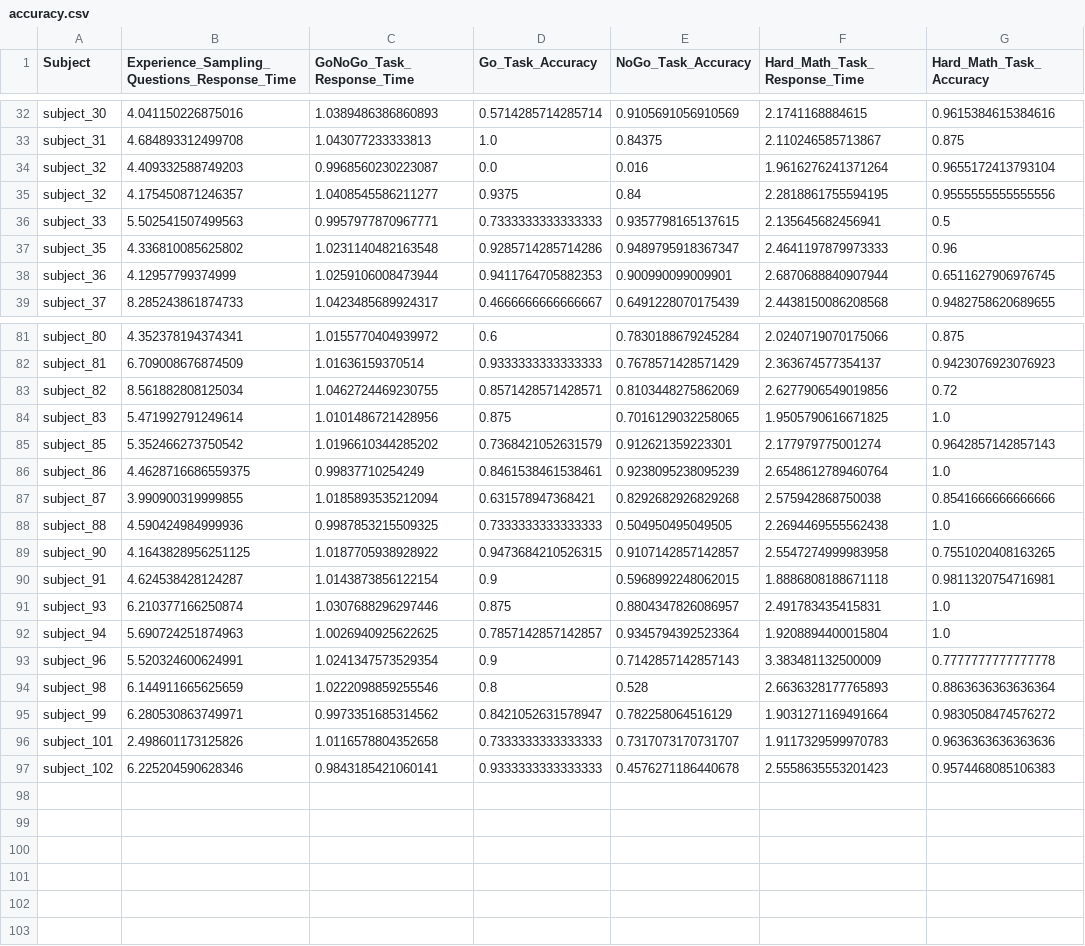
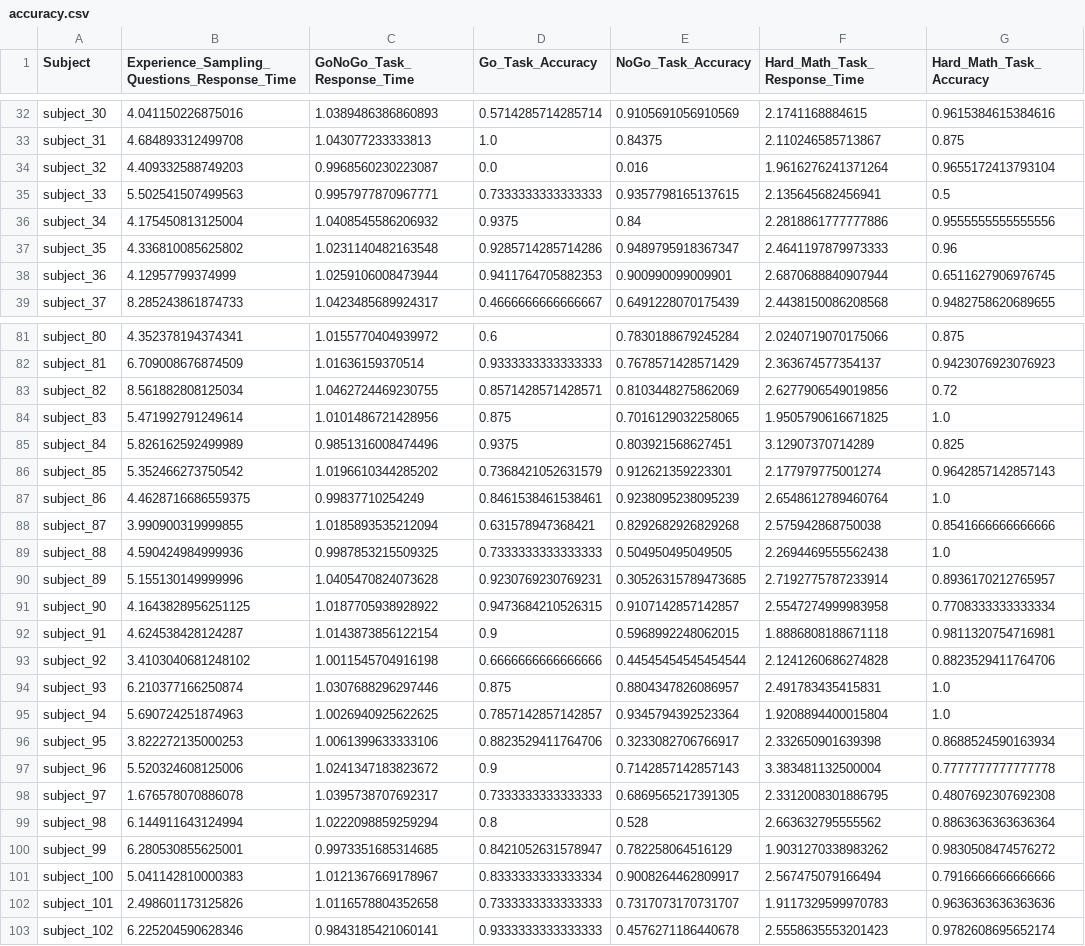
Before and after one commit to ThinCLabQueens/Shortened-Task-Battery, a CSV file: Analysis/accuracy.csv, drawn as a sheet; only a part is shown, gaps mark what is left out.

```diff
--- a/Analysis/accuracy.csv
+++ b/Analysis/accuracy.csv
@@ -34,4 +34,4 @@ subject_31,4.684893312499708,1.043077233333813,1.0,0.84375,2.110246585713867,0.8
 subject_32,4.409332588749203,0.9968560230223087,0.0,0.016,1.9616276241371264,0.9655172413793104
-subject_32,4.175450871246357,1.0408545586211277,0.9375,0.84,2.2818861755594195,0.9555555555555556
 subject_33,5.502541507499563,0.9957977870967771,0.7333333333333333,0.9357798165137615,2.135645682456941,0.5
+subject_34,4.175450813125004,1.0408545586206932,0.9375,0.84,2.2818861777777886,0.9555555555555556
 subject_35,4.336810085625802,1.0231140482163548,0.9285714285714286,0.9489795918367347,2.4641197879973333,0.96
@@ -84,2 +84,3 @@ subject_82,8.561882808125034,1.0462724469230755,0.8571428571428571,0.81034482758
 subject_83,5.471992791249614,1.0101486721428956,0.875,0.7016129032258065,1.9505790616671825,1.0
+subject_84,5.826162592499989,0.9851316008474496,0.9375,0.803921568627451,3.12907370714289,0.825
 subject_85,5.352466273750542,1.0196610344285202,0.7368421052631579,0.912621359223301,2.177979775001274,0.9642857142857143
@@ -88,10 +89,15 @@ subject_87,3.990900319999855,1.0185893535212094,0.631578947368421,0.829268292682
 subject_88,4.590424984999936,0.9987853215509325,0.7333333333333333,0.504950495049505,2.2694469555562438,1.0
-subject_90,4.1643828956251125,1.0187705938928922,0.9473684210526315,0.9107142857142857,2.5547274999983958,0.7551020408163265
+subject_89,5.155130149999996,1.0405470824073628,0.9230769230769231,0.30526315789473685,2.7192775787233914,0.8936170212765957
+subject_90,4.1643828956251125,1.0187705938928922,0.9473684210526315,0.9107142857142857,2.5547274999983958,0.7708333333333334
 subject_91,4.624538428124287,1.0143873856122154,0.9,0.5968992248062015,1.8886808188671118,0.9811320754716981
+subject_92,3.4103040681248102,1.0011545704916198,0.6666666666666666,0.44545454545454544,2.1241260686274828,0.8823529411764706
 subject_93,6.210377166250874,1.0307688296297446,0.875,0.8804347826086957,2.491783435415831,1.0
 subject_94,5.690724251874963,1.0026940925622625,0.7857142857142857,0.9345794392523364,1.9208894400015804,1.0
-subject_96,5.520324600624991,1.0241347573529354,0.9,0.7142857142857143,3.383481132500009,0.7777777777777778
-subject_98,6.144911665625659,1.0222098859255546,0.8,0.528,2.6636328177765893,0.8863636363636364
-subject_99,6.280530863749971,0.9973351685314562,0.8421052631578947,0.782258064516129,1.9031271169491664,0.9830508474576272
+subject_95,3.822272135000253,1.0061399633333106,0.8823529411764706,0.3233082706766917,2.332650901639398,0.8688524590163934
+subject_96,5.520324608125006,1.0241347183823672,0.9,0.7142857142857143,3.383481132500004,0.7777777777777778
+subject_97,1.676578070886078,1.0395738707692317,0.7333333333333333,0.6869565217391305,2.3312008301886795,0.4807692307692308
+subject_98,6.144911643124994,1.0222098859259294,0.8,0.528,2.663632795555562,0.8863636363636364
+subject_99,6.280530855625001,0.9973351685314685,0.8421052631578947,0.782258064516129,1.9031270338983262,0.9830508474576272
+subject_100,5.041142810000383,1.0121367669178967,0.8333333333333334,0.9008264462809917,2.567475079166494,0.7916666666666666
 subject_101,2.498601173125826,1.0116578804352658,0.7333333333333333,0.7317073170731707,1.9117329599970783,0.9636363636363636
-subject_102,6.225204590628346,0.9843185421060141,0.9333333333333333,0.4576271186440678,2.5558635553201423,0.9574468085106383
+subject_102,6.225204590628346,0.9843185421060141,0.9333333333333333,0.4576271186440678,2.5558635553201423,0.9782608695652174
```
Also changed, not shown: Analysis/output.csv.
